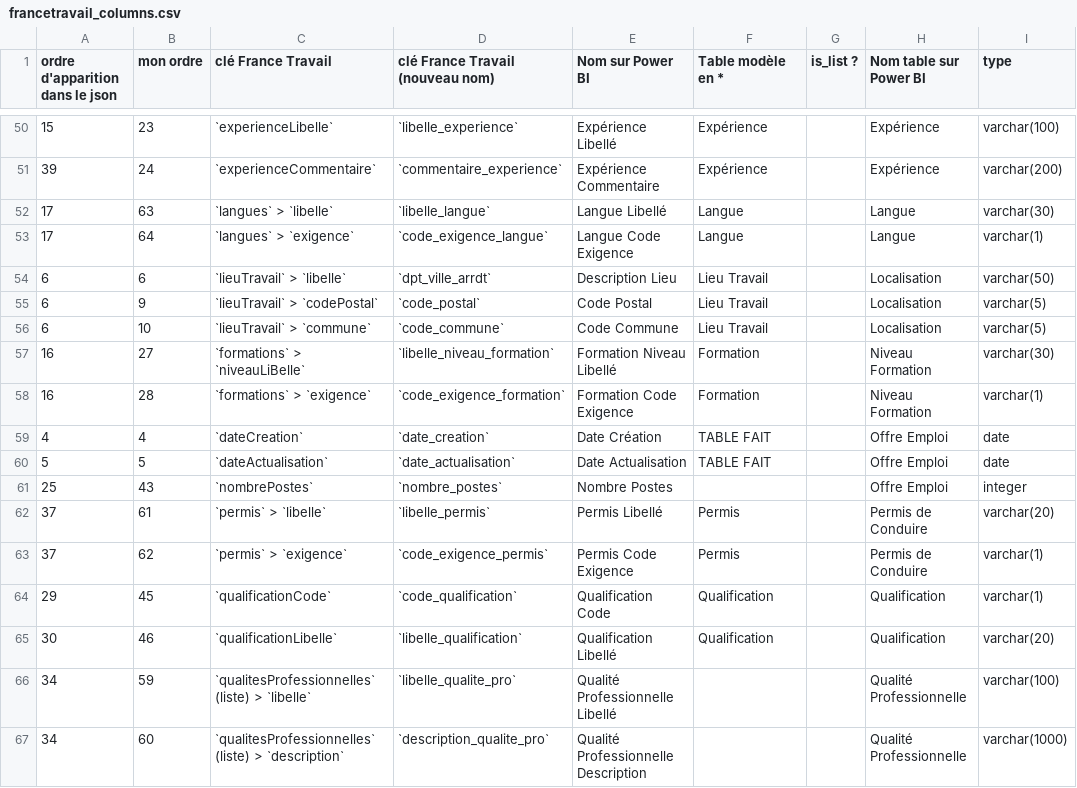
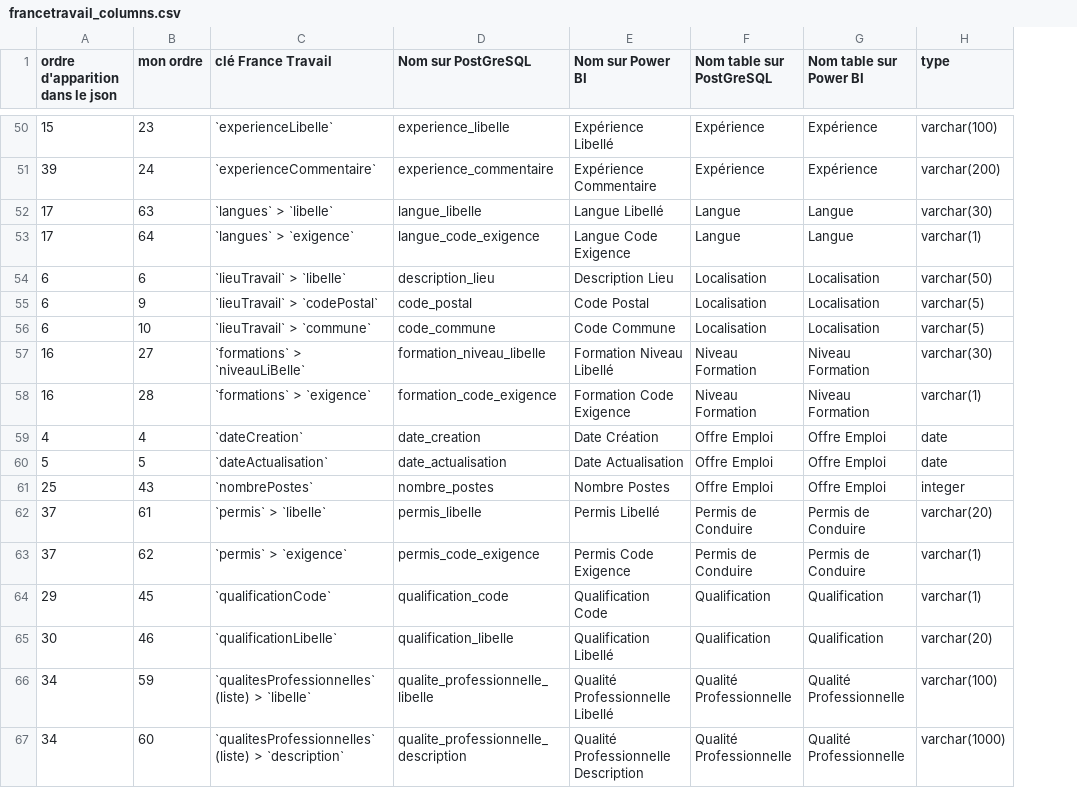
Before and after one commit to vimchun/Job-Market-in-France, a CSV file: load_sql/France_Travail/francetravail_columns.csv, drawn as a sheet; only a part is shown, gaps mark what is left out; removed rows and columns are numbered as before the commit, all else as after; the diff covers the shown part only; the diff names each change by its address in the sheet, - before the commit and + after, or states it on an @@ line.

Commit message:
mise à jour script psycopg2 pour les tables OffreEmploi, Contrat, Entreprise, Localisation, DescriptionOffre suite à la modification en modèle en flocon

```diff
--- a/load_sql/France_Travail/francetravail_columns.csv
+++ b/load_sql/France_Travail/francetravail_columns.csv
-column D (clé France Travail (nouveau nom)), rows 50-67: `libelle_experience` | `commentaire_experience` | `libelle_langue` | `code_exigence_langue` | `dpt_ville_arrdt` | `code_postal` | `code_commune` | `libelle_niveau_formation` | `code_exigence_formation` | `date_creation` | `date_actualisation` | `nombre_postes` | `libelle_permis` | `code_exigence_permis` | `code_qualification` | `libelle_qualification` | `libelle_qualite_pro` | `description_qualite_pro`
+column D (Nom sur PostGreSQL), rows 50-67: experience_libelle | experience_commentaire | langue_libelle | langue_code_exigence | description_lieu | code_postal | code_commune | formation_niveau_libelle | formation_code_exigence | date_creation | date_actualisation | nombre_postes | permis_libelle | permis_code_exigence | qualification_code | qualification_libelle | qualite_professionnelle_libelle | qualite_professionnelle_description
-column G (is_list ?), empty
-F1: Table modèle en *
+F1: Nom table sur PostGreSQL
-F54:F56 (Nom table sur PostGreSQL): Lieu Travail
+F54:F56 (Nom table sur PostGreSQL): Localisation
-F57:F58 (Nom table sur PostGreSQL): Formation
+F57:F58 (Nom table sur PostGreSQL): Niveau Formation
-F59:F60 (Nom table sur PostGreSQL): TABLE FAIT
+F59:F60 (Nom table sur PostGreSQL): Offre Emploi
-F61 (Nom table sur PostGreSQL): (empty)
+F61 (Nom table sur PostGreSQL): Offre Emploi
-F62:F63 (Nom table sur PostGreSQL): Permis
+F62:F63 (Nom table sur PostGreSQL): Permis de Conduire
-F66:F67 (Nom table sur PostGreSQL): (empty)
+F66:F67 (Nom table sur PostGreSQL): Qualité Professionnelle
```
Also changed, not shown: 51 edited cells elsewhere in this file, 10 other files.
